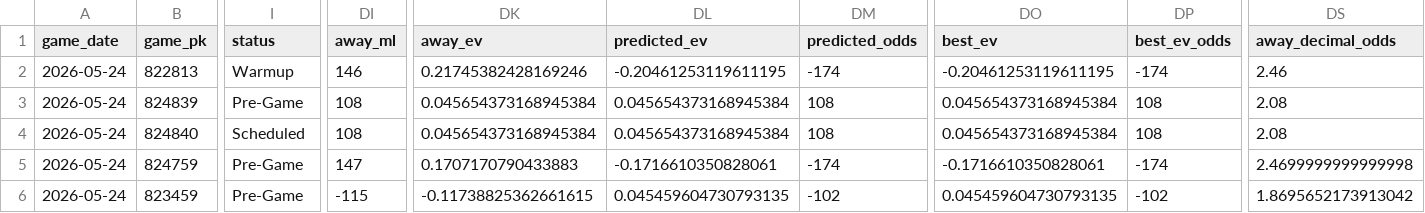
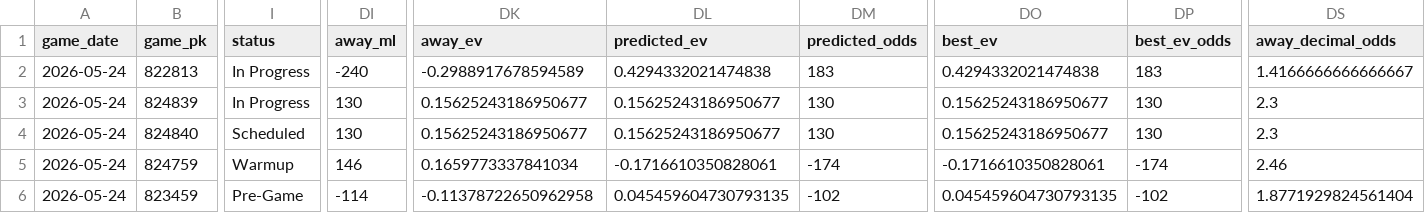
Before and after one commit to tyler-janak/TheBullpenBet, a CSV file: outputs/today_predictions_with_ev.csv, drawn as a sheet; only a part is shown, gaps mark what is left out; the diff covers the shown part only; the diff names each change by its address in the sheet, - before the commit and + after, or states it on an @@ line.

```diff
--- a/outputs/today_predictions_with_ev.csv
+++ b/outputs/today_predictions_with_ev.csv
-I2 (status): Warmup
+I2 (status): In Progress
-DI2 (away_ml): 146
+DI2 (away_ml): -240
-DK2 (away_ev): 0.21745382428169246
+DK2 (away_ev): -0.2988917678594589
-DL2 (predicted_ev): -0.20461253119611195
+DL2 (predicted_ev): 0.4294332021474838
-DM2 (predicted_odds): -174
+DM2 (predicted_odds): 183
-DO2 (best_ev): -0.20461253119611195
+DO2 (best_ev): 0.4294332021474838
-DP2 (best_ev_odds): -174
+DP2 (best_ev_odds): 183
-DS2 (away_decimal_odds): 2.46
+DS2 (away_decimal_odds): 1.4166666666666667
-I3 (status): Pre-Game
+I3 (status): In Progress
-DI3:DI4 (away_ml): 108
+DI3:DI4 (away_ml): 130
-DK3:DK4 (away_ev): 0.045654373168945384
+DK3:DK4 (away_ev): 0.15625243186950677
-DL3:DL4 (predicted_ev): 0.045654373168945384
+DL3:DL4 (predicted_ev): 0.15625243186950677
-DM3:DM4 (predicted_odds): 108
+DM3:DM4 (predicted_odds): 130
-DO3:DO4 (best_ev): 0.045654373168945384
+DO3:DO4 (best_ev): 0.15625243186950677
-DP3:DP4 (best_ev_odds): 108
+DP3:DP4 (best_ev_odds): 130
-DS3:DS4 (away_decimal_odds): 2.08
+DS3:DS4 (away_decimal_odds): 2.3
-I5 (status): Pre-Game
+I5 (status): Warmup
-DI5 (away_ml): 147
+DI5 (away_ml): 146
-DK5 (away_ev): 0.1707170790433883
+DK5 (away_ev): 0.1659773337841034
-DS5 (away_decimal_odds): 2.4699999999999998
+DS5 (away_decimal_odds): 2.46
-DI6 (away_ml): -115
+DI6 (away_ml): -114
-DK6 (away_ev): -0.11738825362661615
+DK6 (away_ev): -0.11378722650962958
-DS6 (away_decimal_odds): 1.8695652173913042
+DS6 (away_decimal_odds): 1.8771929824561404
```
Also changed, not shown: 74 edited cells elsewhere in this file, 2026_nrfi_accuracy.csv, 2026_picks_accuracy.csv, 4 other files.
